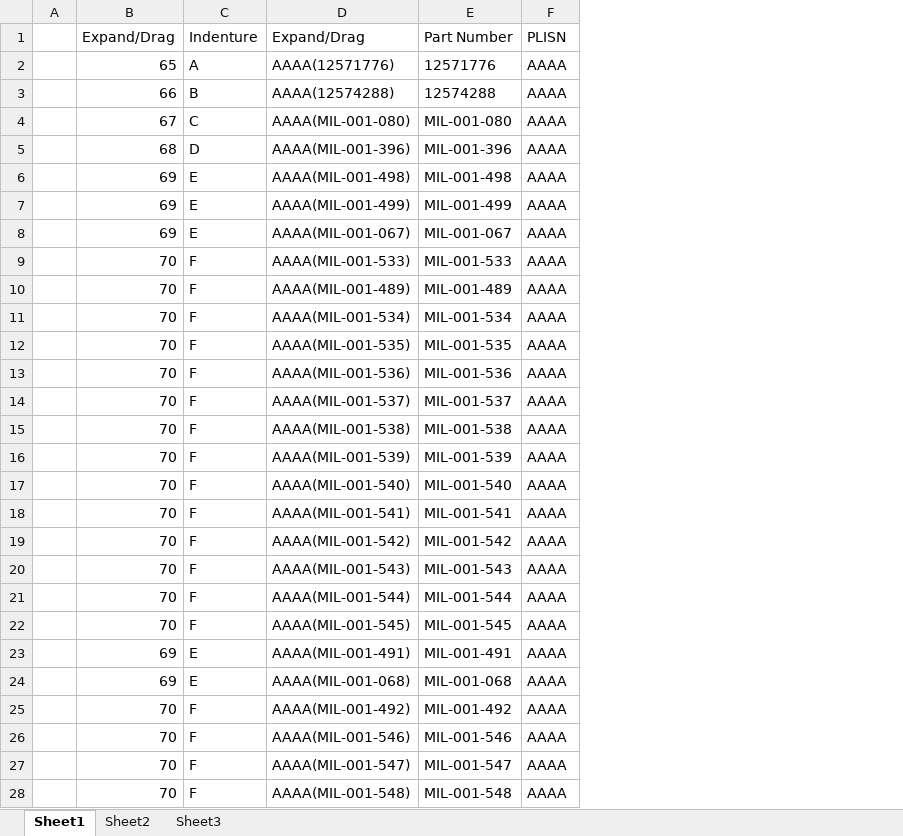
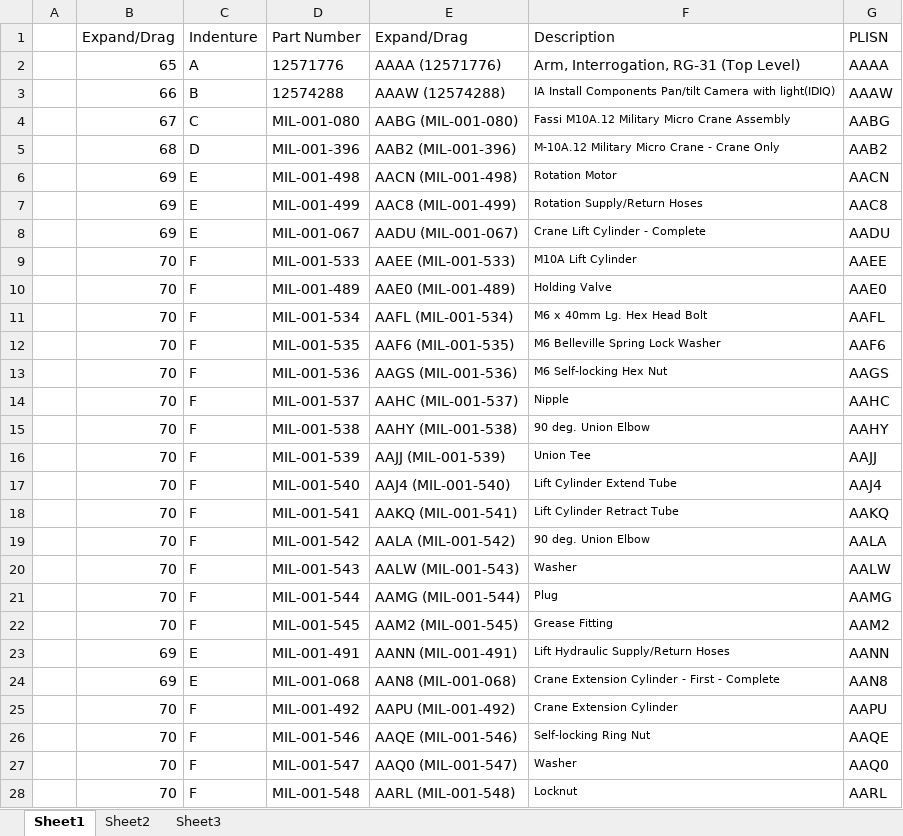
Before and after one commit to MakeCents/Provisioning_Tools, an Excel workbook: SDFP-EDFP_Tools/Make Folder BOM.xlsm, sheet Sheet1, drawn as a sheet; only a part is shown; values as stored, in another font and other column widths than the file's, no borders; removed rows and columns are numbered as before the commit, all else as after; the diff covers the shown part only; the diff names each change by its address in the sheet, - before the commit and + after, or states it on an @@ line.

Commit message:
Includes description in text file and plisn in name
I added another column for stuff you want to add in the text file, i.e.
description, and now it uses the plisn for the name in the folder

```diff
--- a/SDFP-EDFP_Tools/Make Folder BOM.xlsm (sheet Sheet1)
+++ b/SDFP-EDFP_Tools/Make Folder BOM.xlsm (sheet Sheet1)
-column D (Expand/Drag), rows 2-28: AAAA(12571776) | AAAA(12574288) | AAAA(MIL-001-080) | AAAA(MIL-001-396) | AAAA(MIL-001-498) | AAAA(MIL-001-499) | AAAA(MIL-001-067) | AAAA(MIL-001-533) | AAAA(MIL-001-489) | AAAA(MIL-001-534) | AAAA(MIL-001-535) | AAAA(MIL-001-536) | AAAA(MIL-001-537) | AAAA(MIL-001-538) | AAAA(MIL-001-539) | AAAA(MIL-001-540) | AAAA(MIL-001-541) | AAAA(MIL-001-542) | AAAA(MIL-001-543) | AAAA(MIL-001-544) | AAAA(MIL-001-545) | AAAA(MIL-001-491) | AAAA(MIL-001-068) | AAAA(MIL-001-492) | AAAA(MIL-001-546) | AAAA(MIL-001-547) | AAAA(MIL-001-548)
+column E (Expand/Drag), rows 2-28: AAAA (12571776) | AAAW (12574288) | AABG (MIL-001-080) | AAB2 (MIL-001-396) | AACN (MIL-001-498) | AAC8 (MIL-001-499) | AADU (MIL-001-067) | AAEE (MIL-001-533) | AAE0 (MIL-001-489) | AAFL (MIL-001-534) | AAF6 (MIL-001-535) | AAGS (MIL-001-536) | AAHC (MIL-001-537) | AAHY (MIL-001-538) | AAJJ (MIL-001-539) | AAJ4 (MIL-001-540) | AAKQ (MIL-001-541) | AALA (MIL-001-542) | AALW (MIL-001-543) | AAMG (MIL-001-544) | AAM2 (MIL-001-545) | AANN (MIL-001-491) | AAN8 (MIL-001-068) | AAPU (MIL-001-492) | AAQE (MIL-001-546) | AAQ0 (MIL-001-547) | AARL (MIL-001-548)
+column F (Description), rows 2-28: Arm, Interrogation, RG-31 (Top Level) | IA Install Components Pan/tilt Camera with light(IDIQ) | Fassi M10A.12 Military Micro Crane Assembly | M-10A.12 Military Micro Crane - Crane Only | Rotation Motor | Rotation Supply/Return Hoses | Crane Lift Cylinder - Complete | M10A Lift Cylinder | Holding Valve | M6 x 40mm Lg. Hex Head Bolt | M6 Belleville Spring Lock Washer | M6 Self-locking Hex Nut | Nipple | 90 deg. Union Elbow | Union Tee | Lift Cylinder Extend Tube | Lift Cylinder Retract Tube | 90 deg. Union Elbow | Washer | Plug | Grease Fitting | Lift Hydraulic Supply/Return Hoses | Crane Extension Cylinder - First - Complete | Crane Extension Cylinder | Self-locking Ring Nut | Washer | Locknut
-G3 (PLISN): AAAA
+G3 (PLISN): AAAW
-G4 (PLISN): AAAA
+G4 (PLISN): AABG
-G5 (PLISN): AAAA
+G5 (PLISN): AAB2
-G6 (PLISN): AAAA
+G6 (PLISN): AACN
-G7 (PLISN): AAAA
+G7 (PLISN): AAC8
-G8 (PLISN): AAAA
+G8 (PLISN): AADU
-G9 (PLISN): AAAA
+G9 (PLISN): AAEE
-G10 (PLISN): AAAA
+G10 (PLISN): AAE0
-G11 (PLISN): AAAA
+G11 (PLISN): AAFL
-G12 (PLISN): AAAA
+G12 (PLISN): AAF6
-G13 (PLISN): AAAA
+G13 (PLISN): AAGS
-G14 (PLISN): AAAA
+G14 (PLISN): AAHC
-G15 (PLISN): AAAA
+G15 (PLISN): AAHY
-G16 (PLISN): AAAA
+G16 (PLISN): AAJJ
-G17 (PLISN): AAAA
+G17 (PLISN): AAJ4
-G18 (PLISN): AAAA
+G18 (PLISN): AAKQ
-G19 (PLISN): AAAA
+G19 (PLISN): AALA
-G20 (PLISN): AAAA
+G20 (PLISN): AALW
-G21 (PLISN): AAAA
+G21 (PLISN): AAMG
-G22 (PLISN): AAAA
+G22 (PLISN): AAM2
-G23 (PLISN): AAAA
+G23 (PLISN): AANN
-G24 (PLISN): AAAA
+G24 (PLISN): AAN8
-G25 (PLISN): AAAA
+G25 (PLISN): AAPU
-G26 (PLISN): AAAA
+G26 (PLISN): AAQE
-G27 (PLISN): AAAA
+G27 (PLISN): AAQ0
-G28 (PLISN): AAAA
+G28 (PLISN): AARL
```
Also changed, not shown: 348 edited cells elsewhere in this sheet.
